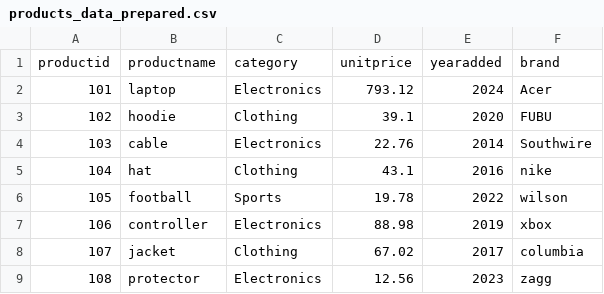
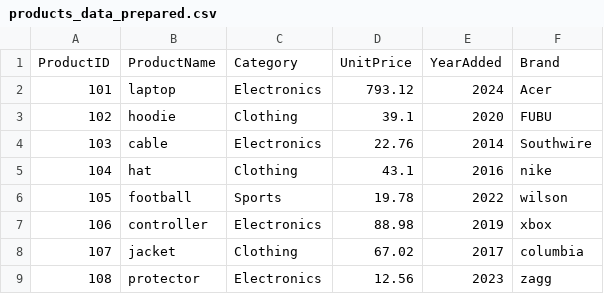
Before and after one commit to Kylekobel64/smart-store-kyle, a CSV file: data/prepared/products_data_prepared.csv, drawn as a sheet.

```diff
--- a/data/prepared/products_data_prepared.csv
+++ b/data/prepared/products_data_prepared.csv
@@ -1,2 +1,2 @@
-productid,productname,category,unitprice,yearadded,brand
+ProductID,ProductName,Category,UnitPrice,YearAdded,Brand
 101,laptop,Electronics,793.12,2024,Acer
```
Also changed, not shown: data/prepared/customers_data_prepared.csv, data/prepared/sales_data_prepared.csv, 7 other files.
